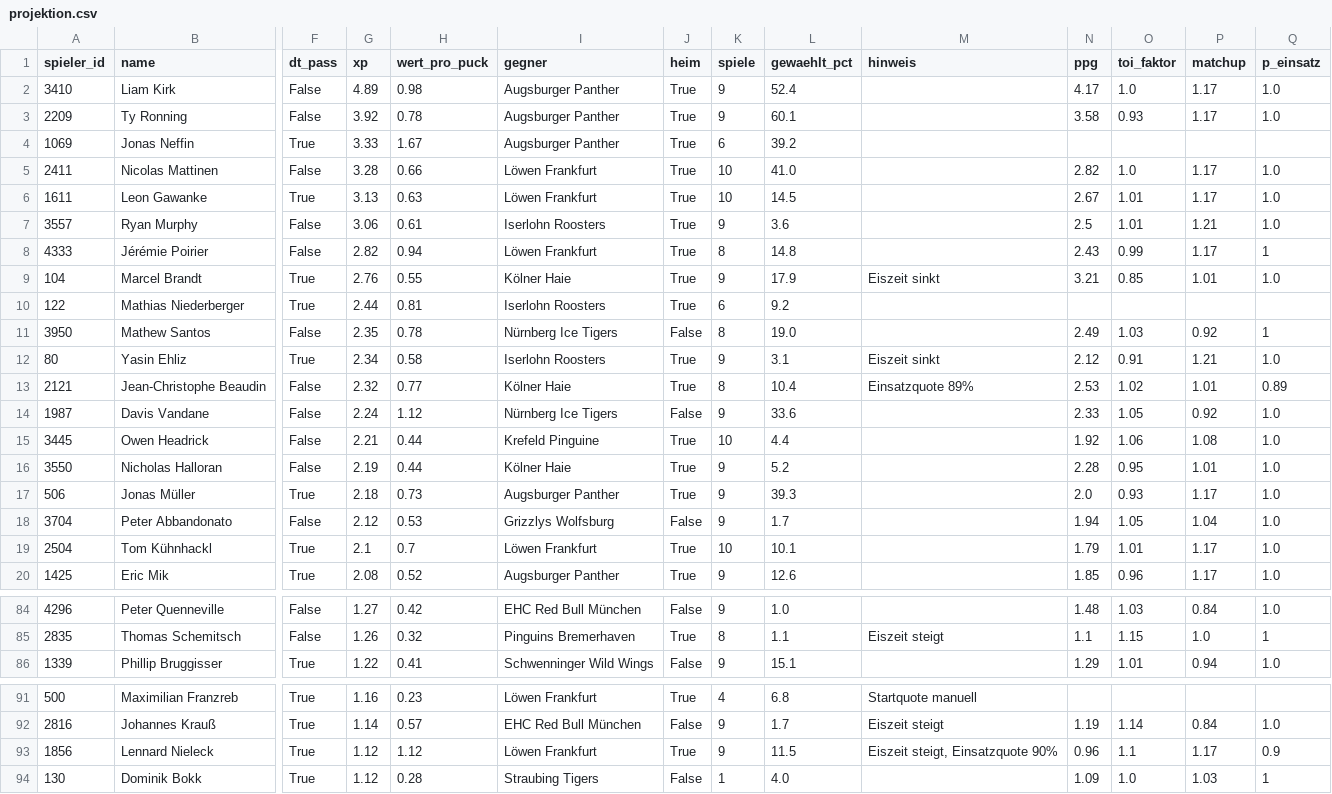
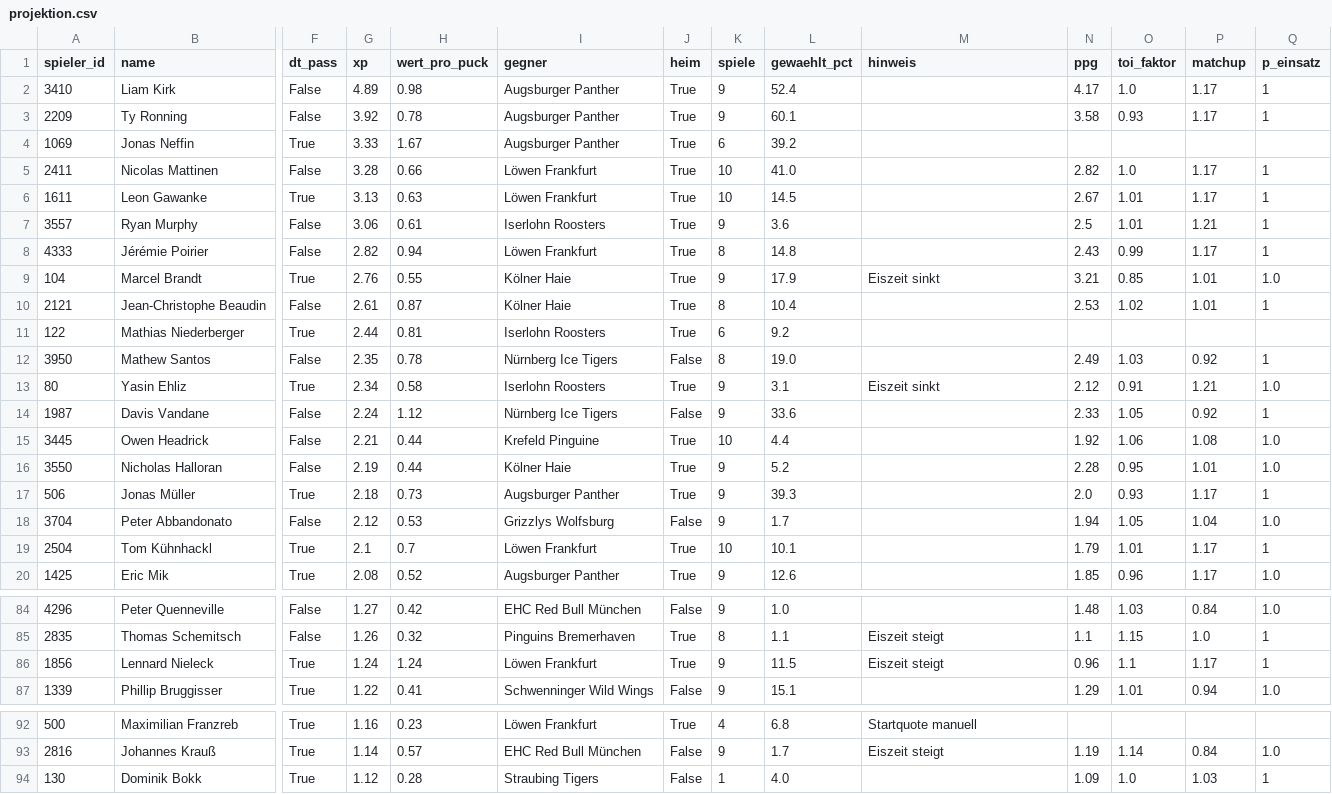
Before and after one commit to machi239/del-fantasy, a CSV file: data/projektion.csv, drawn as a sheet; only a part is shown, gaps mark what is left out; removed rows and columns are numbered as before the commit, all else as after; rows hold the shown columns only; the diff covers the shown part only; the diff names each change by its address in the sheet, - before the commit and + after, or states it on an @@ line.

```diff
--- a/data/projektion.csv
+++ b/data/projektion.csv
-Q2:Q3 (p_einsatz): 1.0
+Q2:Q3 (p_einsatz): 1
-Q5:Q7 (p_einsatz): 1.0
+Q5:Q7 (p_einsatz): 1
+row 10: 2121 | Jean-Christophe Beaudin | False | 2.61 | 0.87 | Kölner Haie | True | 8 | 10.4 |  | 2.53 | 1.02 | 1.01 | 1
-row 13: 2121 | Jean-Christophe Beaudin | False | 2.32 | 0.77 | Kölner Haie | True | 8 | 10.4 | Einsatzquote 89% | 2.53 | 1.02 | 1.01 | 0.89
-Q14 (p_einsatz): 1.0
+Q14 (p_einsatz): 1
-Q17 (p_einsatz): 1.0
+Q17 (p_einsatz): 1
-Q19 (p_einsatz): 1.0
+Q19 (p_einsatz): 1
+row 86: 1856 | Lennard Nieleck | True | 1.24 | 1.24 | Löwen Frankfurt | True | 9 | 11.5 | Eiszeit steigt | 0.96 | 1.1 | 1.17 | 1
-row 93: 1856 | Lennard Nieleck | True | 1.12 | 1.12 | Löwen Frankfurt | True | 9 | 11.5 | Eiszeit steigt, Einsatzquote 90% | 0.96 | 1.1 | 1.17 | 0.9
```
Also changed, not shown: 1 added row, 1 removed row and 7 edited cells elsewhere in this file, 5 other files.
